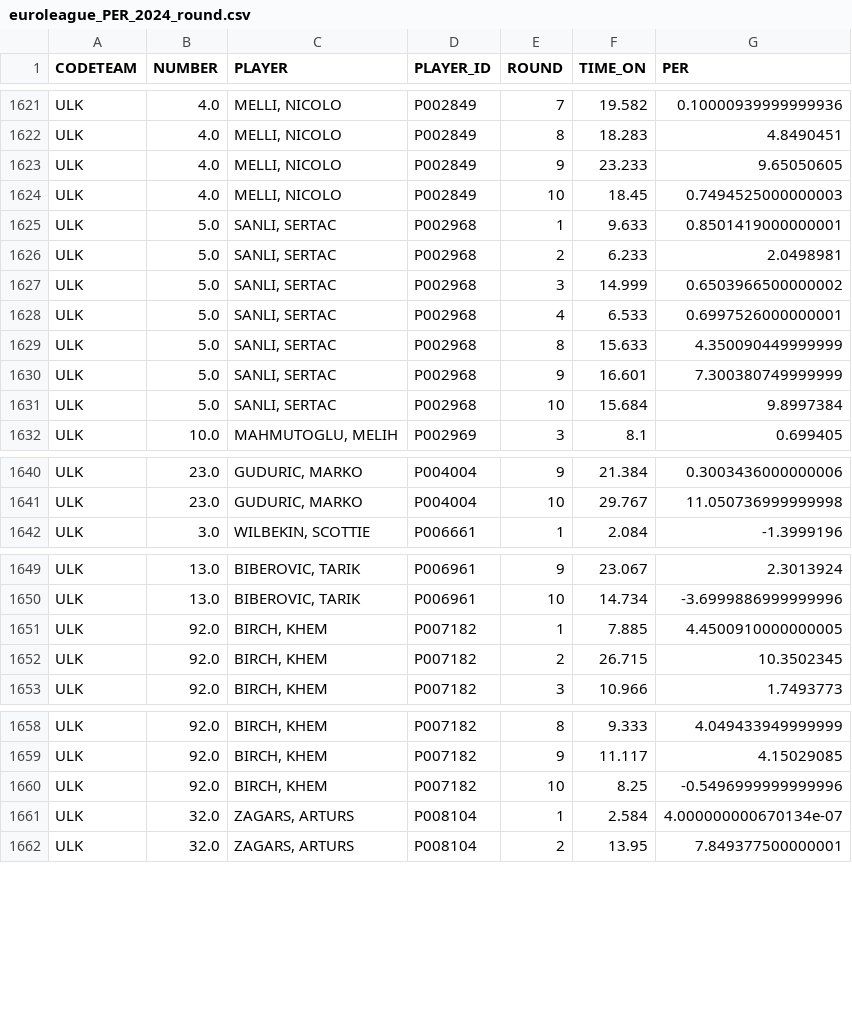
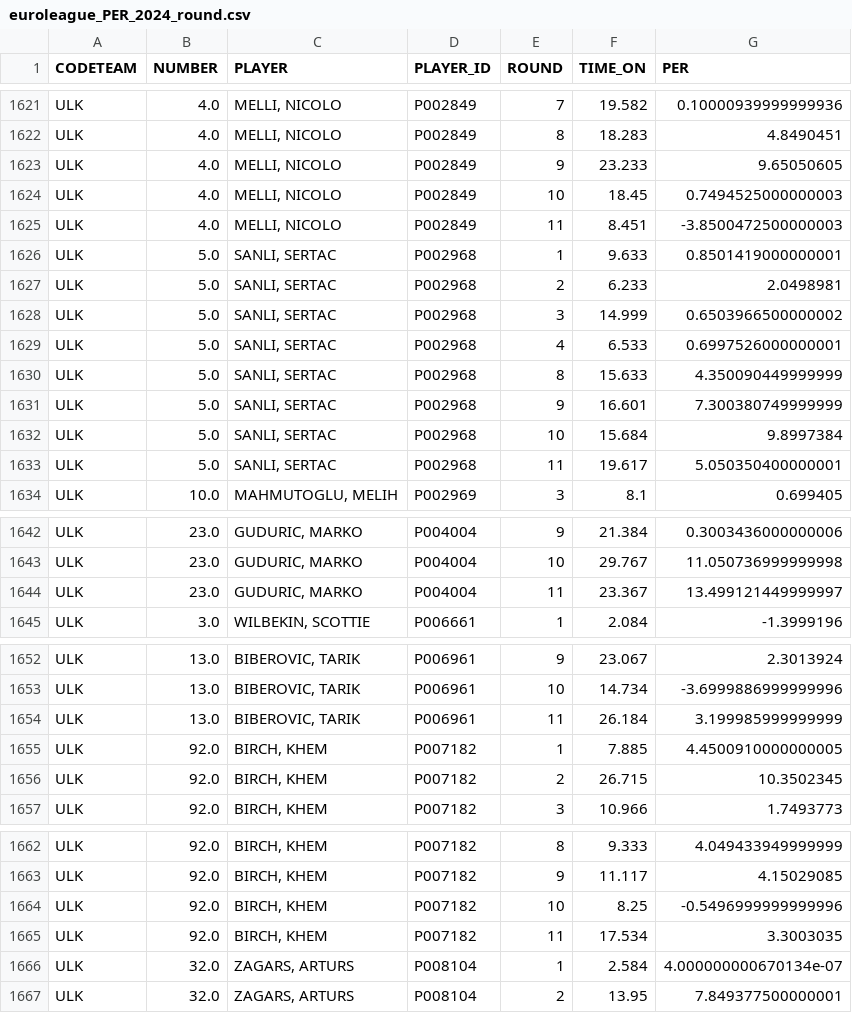
Before and after one commit to gpain1999/Euroleague_Eurocup_Analyses, a CSV file: datas/euroleague_PER_2024_round.csv, drawn as a sheet; only a part is shown, gaps mark what is left out; the diff covers the shown part only; the diff names each change by its address in the sheet, - before the commit and + after, or states it on an @@ line.

```diff
--- a/datas/euroleague_PER_2024_round.csv
+++ b/datas/euroleague_PER_2024_round.csv
+row 1625: ULK | 4.0 | MELLI, NICOLO | P002849 | 11 | 8.451 | -3.8500472500000003
+row 1633: ULK | 5.0 | SANLI, SERTAC | P002968 | 11 | 19.617 | 5.050350400000001
+row 1644: ULK | 23.0 | GUDURIC, MARKO | P004004 | 11 | 23.367 | 13.499121449999997
+row 1654: ULK | 13.0 | BIBEROVIC, TARIK | P006961 | 11 | 26.184 | 3.199985999999999
+row 1665: ULK | 92.0 | BIRCH, KHEM | P007182 | 11 | 17.534 | 3.3003035
```
Also changed, not shown: 15 added rows elsewhere in this file, datas/euroleague_five_evol_2024.csv, datas/euroleague_gs_2024.csv, 7 other files.
